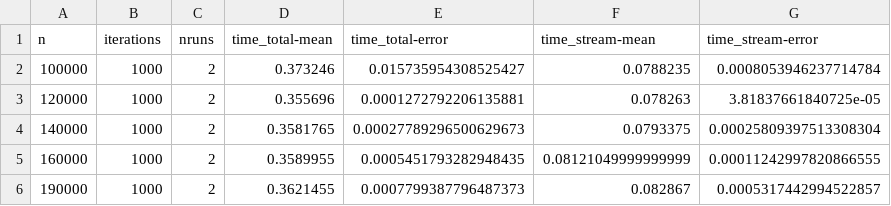
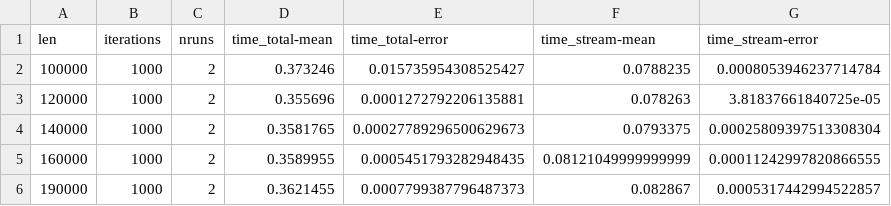
Before and after one commit to DSMishler/SANDIA-jupyterlite, a CSV file: content/stream_benchmark/2023-07-17_weaver3_stream_np2_mpi.csv, drawn as a sheet; only a part is shown.

Commit message:
fixed up stream benchmark plotting

```diff
--- a/content/stream_benchmark/2023-07-17_weaver3_stream_np2_mpi.csv
+++ b/content/stream_benchmark/2023-07-17_weaver3_stream_np2_mpi.csv
@@ -1,2 +1,2 @@
-n,iterations,nruns,time_total-mean,time_total-error,time_stream-mean,time_stream-error
+len,iterations,nruns,time_total-mean,time_total-error,time_stream-mean,time_stream-error
 100000,1000,2,0.373246,0.015735954308525427,0.0788235,0.0008053946237714784
```
Also changed, not shown: content/stream_benchmark/2023-07-17_weaver3_stream_np2_rma.csv, 1 other file.
